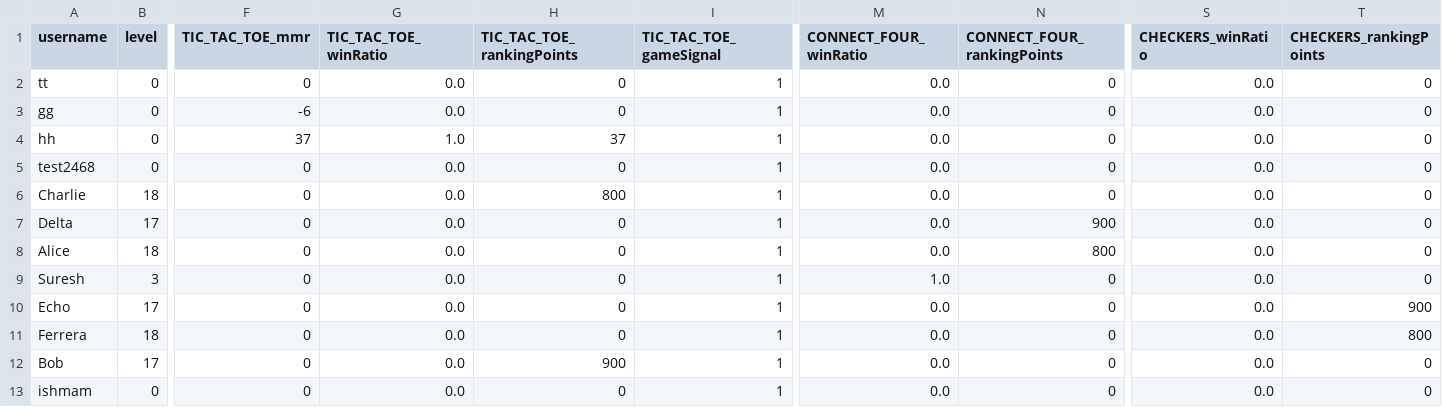
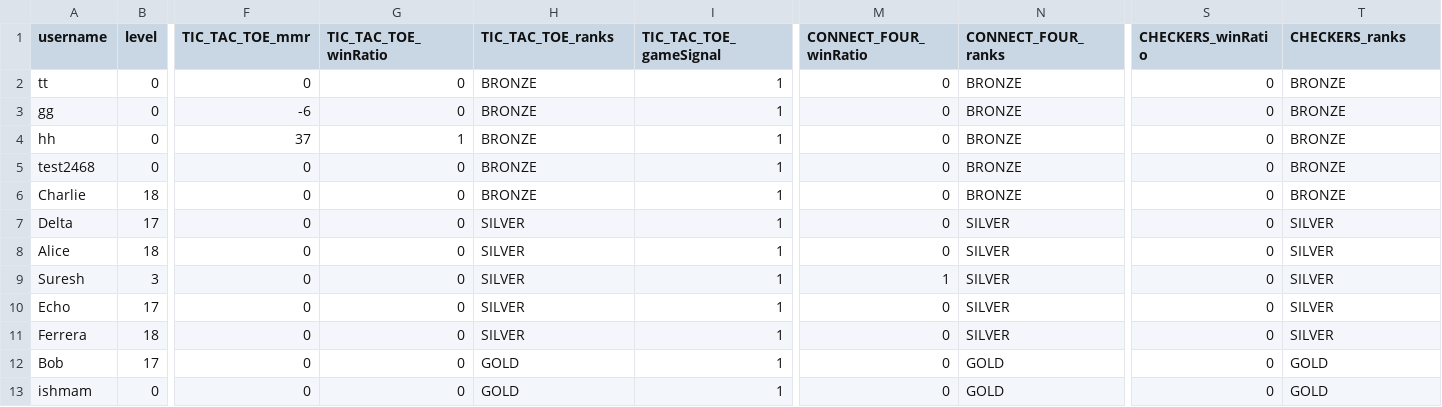
Before and after one commit to SarimEkram/Multiplayer-Board-platform, a CSV file: playerdata.csv, drawn as a sheet; only a part is shown, gaps mark what is left out; the diff names each change by its address in the sheet, - before the commit and + after, or states it on an @@ line.

Commit message:
Updated the player database to implement rank instead of rankpoints

```diff
--- a/playerdata.csv
+++ b/playerdata.csv
-H1: TIC_TAC_TOE_rankingPoints
+H1: TIC_TAC_TOE_ranks
-N1: CONNECT_FOUR_rankingPoints
+N1: CONNECT_FOUR_ranks
-T1: CHECKERS_rankingPoints
+T1: CHECKERS_ranks
-G2:G3 (TIC_TAC_TOE_winRatio): 0.0
+G2:G3 (TIC_TAC_TOE_winRatio): 0
-H2:H3 (TIC_TAC_TOE_ranks): 0
+H2:H3 (TIC_TAC_TOE_ranks): BRONZE
-M2:M8 (CONNECT_FOUR_winRatio): 0.0
+M2:M8 (CONNECT_FOUR_winRatio): 0
-N2:N6 (CONNECT_FOUR_ranks): 0
+N2:N6 (CONNECT_FOUR_ranks): BRONZE
-S2:S13 (CHECKERS_winRatio): 0.0
+S2:S13 (CHECKERS_winRatio): 0
-T2:T6 (CHECKERS_ranks): 0
+T2:T6 (CHECKERS_ranks): BRONZE
-G4 (TIC_TAC_TOE_winRatio): 1.0
+G4 (TIC_TAC_TOE_winRatio): 1
-H4 (TIC_TAC_TOE_ranks): 37
+H4 (TIC_TAC_TOE_ranks): BRONZE
-G5:G13 (TIC_TAC_TOE_winRatio): 0.0
+G5:G13 (TIC_TAC_TOE_winRatio): 0
-H5 (TIC_TAC_TOE_ranks): 0
+H5 (TIC_TAC_TOE_ranks): BRONZE
-H6 (TIC_TAC_TOE_ranks): 800
+H6 (TIC_TAC_TOE_ranks): BRONZE
-H7:H11 (TIC_TAC_TOE_ranks): 0
+H7:H11 (TIC_TAC_TOE_ranks): SILVER
-N7 (CONNECT_FOUR_ranks): 900
+N7 (CONNECT_FOUR_ranks): SILVER
-T7:T9 (CHECKERS_ranks): 0
+T7:T9 (CHECKERS_ranks): SILVER
-N8 (CONNECT_FOUR_ranks): 800
+N8 (CONNECT_FOUR_ranks): SILVER
-M9 (CONNECT_FOUR_winRatio): 1.0
+M9 (CONNECT_FOUR_winRatio): 1
-N9:N11 (CONNECT_FOUR_ranks): 0
+N9:N11 (CONNECT_FOUR_ranks): SILVER
-M10:M13 (CONNECT_FOUR_winRatio): 0.0
+M10:M13 (CONNECT_FOUR_winRatio): 0
-T10 (CHECKERS_ranks): 900
+T10 (CHECKERS_ranks): SILVER
-T11 (CHECKERS_ranks): 800
+T11 (CHECKERS_ranks): SILVER
-H12 (TIC_TAC_TOE_ranks): 900
+H12 (TIC_TAC_TOE_ranks): GOLD
-N12:N13 (CONNECT_FOUR_ranks): 0
+N12:N13 (CONNECT_FOUR_ranks): GOLD
-T12:T13 (CHECKERS_ranks): 0
+T12:T13 (CHECKERS_ranks): GOLD
-H13 (TIC_TAC_TOE_ranks): 0
+H13 (TIC_TAC_TOE_ranks): GOLD
```
Also changed, not shown: 4 other files.
